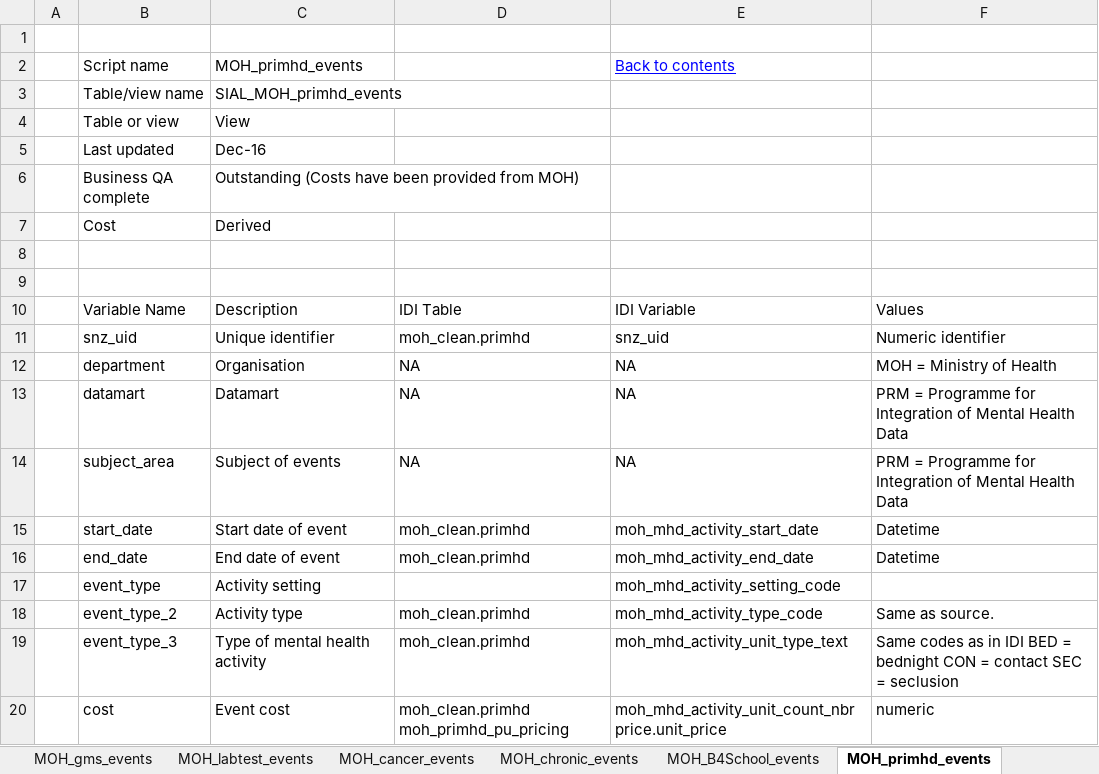
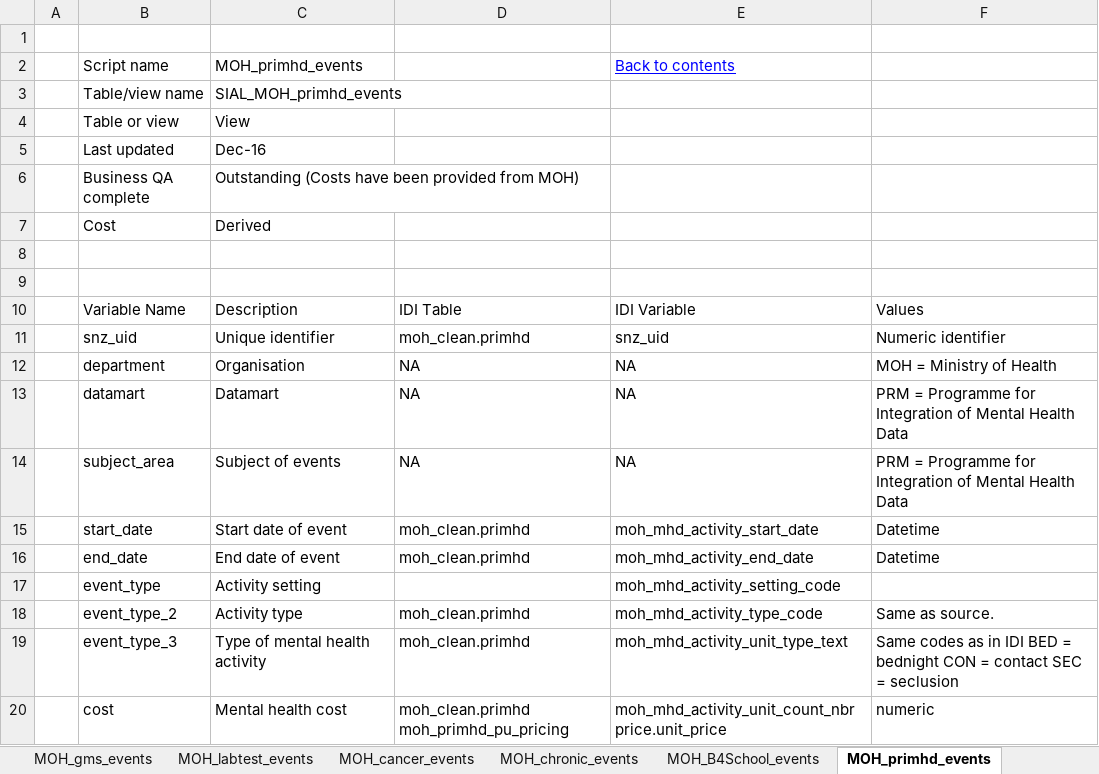
Before and after one commit to nz-social-investment-agency/social_investment_analytical_layer, an Excel workbook: SIAL_docs/SIAL_data_dictionary.xlsx, sheet MOH_primhd_events, drawn as a sheet; values as stored, in another font and other column widths than the file's, no borders; charts and pictures not drawn; the diff names each change by its address in the sheet, - before the commit and + after, or states it on an @@ line.

Commit message:
minor changes

```diff
--- a/SIAL_docs/SIAL_data_dictionary.xlsx (sheet MOH_primhd_events)
+++ b/SIAL_docs/SIAL_data_dictionary.xlsx (sheet MOH_primhd_events)
-C20: Event cost
+C20: Mental health cost
```
Also changed, not shown: charts or pictures.
